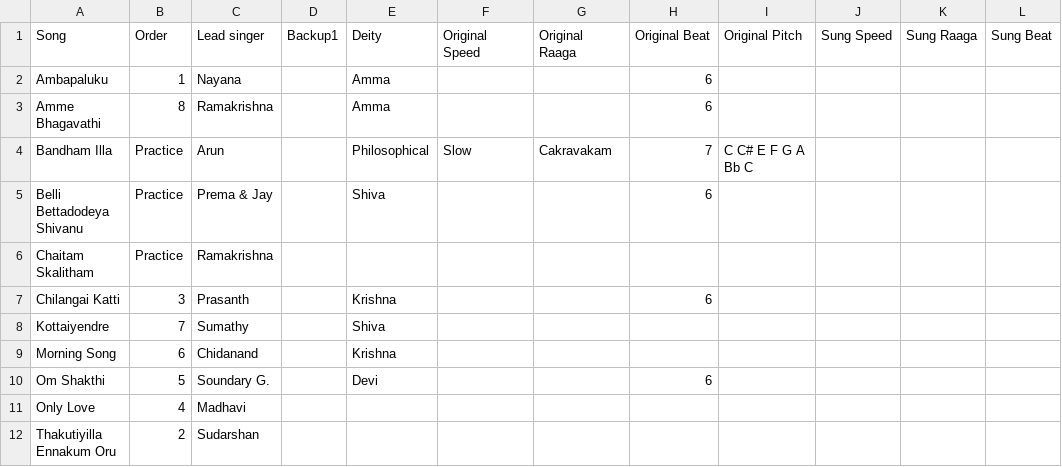
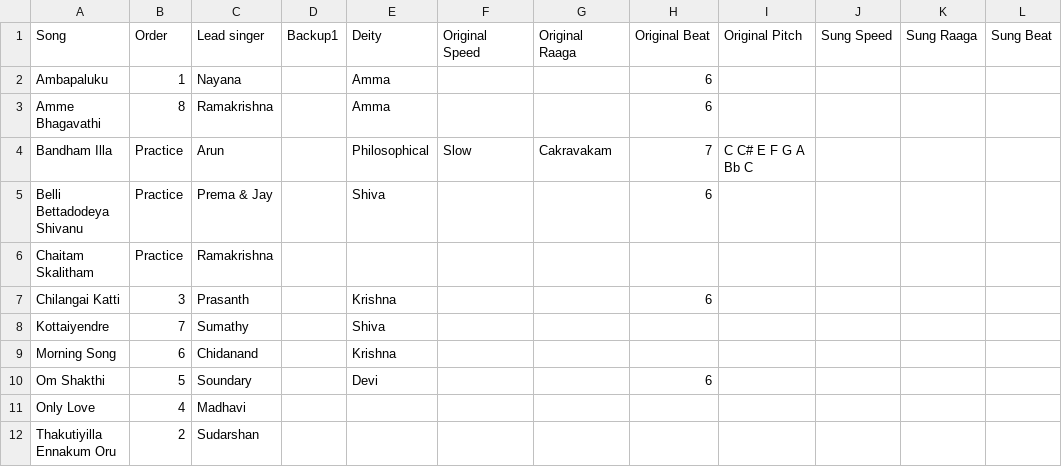
Before and after one commit to arunganesan/acmbhajans, a CSV file: database/Weekly Songs - 4_20_2019.csv, drawn as a sheet; only a part is shown; the diff names each change by its address in the sheet, - before the commit and + after, or states it on an @@ line.

```diff
--- a/database/Weekly Songs - 4_20_2019.csv
+++ b/database/Weekly Songs - 4_20_2019.csv
-C10 (Lead singer): Soundary G.
+C10 (Lead singer): Soundary
```
Also changed, not shown: database/Weekly Songs - 4_6_2019.csv, database/Weekly Songs - 5_25_2019.csv, 8 other files.
